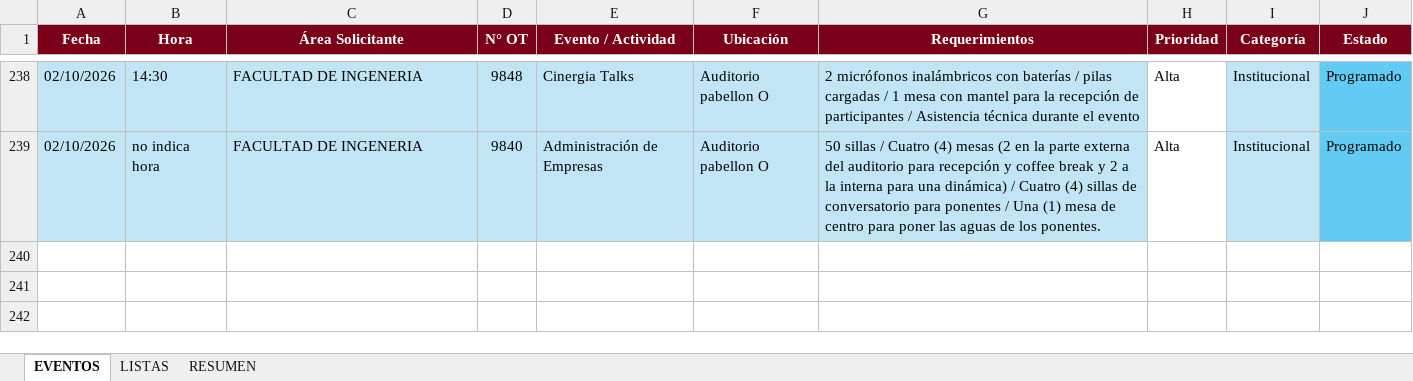
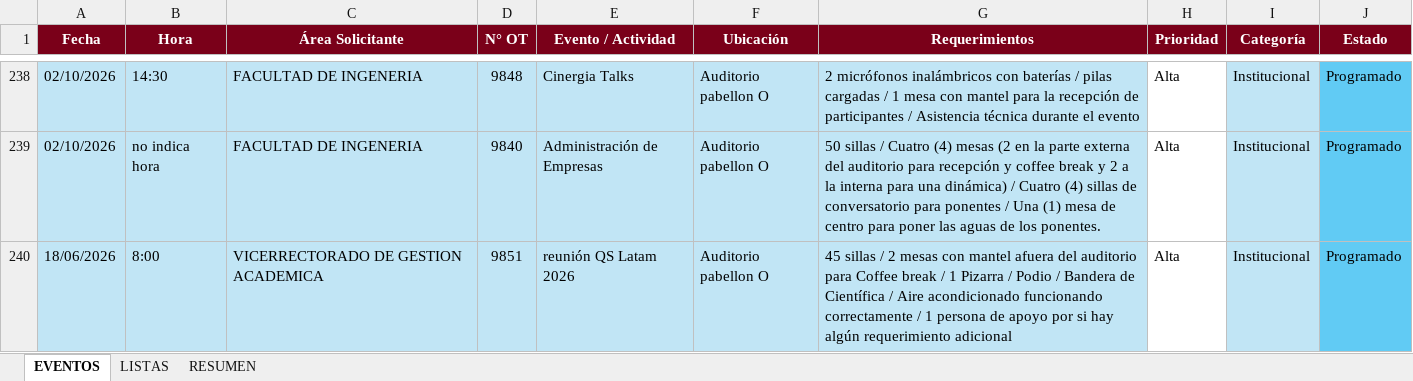
Before and after one commit to frankchavez-cloud/EVENTOS-CAMPUS-VILLA, an Excel workbook: PLANTILLA CONTROL EVENTOS CAMPUS VILLA.xlsx, sheet EVENTOS, drawn as a sheet; only a part is shown, gaps mark what is left out; values as stored, in another font and other column widths than the file's, no borders; conditional formats and table styles not drawn; the diff names each change by its address in the sheet, - before the commit and + after, or states it on an @@ line.

Commit message:
Add files via upload

```diff
--- a/PLANTILLA CONTROL EVENTOS CAMPUS VILLA.xlsx (sheet EVENTOS)
+++ b/PLANTILLA CONTROL EVENTOS CAMPUS VILLA.xlsx (sheet EVENTOS)
+row 240: 18/06/2026 | 8:00 | VICERRECTORADO DE GESTION ACADEMICA | 9851 | reunión QS Latam 2026 | Auditorio pabellon O | 45 sillas / 2 mesas con mantel afuera del auditorio para Coffee break / 1 Pizarra / Podio / Bandera de Científica / Aire acondicionado funcionando correctamente / 1 persona de apoyo por si hay algún requerimiento adicional | Alta | Institucional | Programado
```
